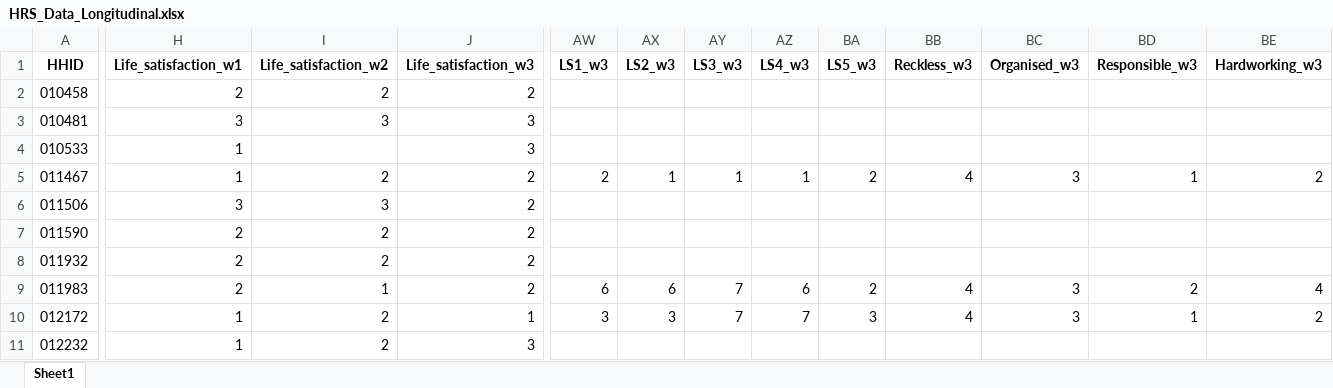
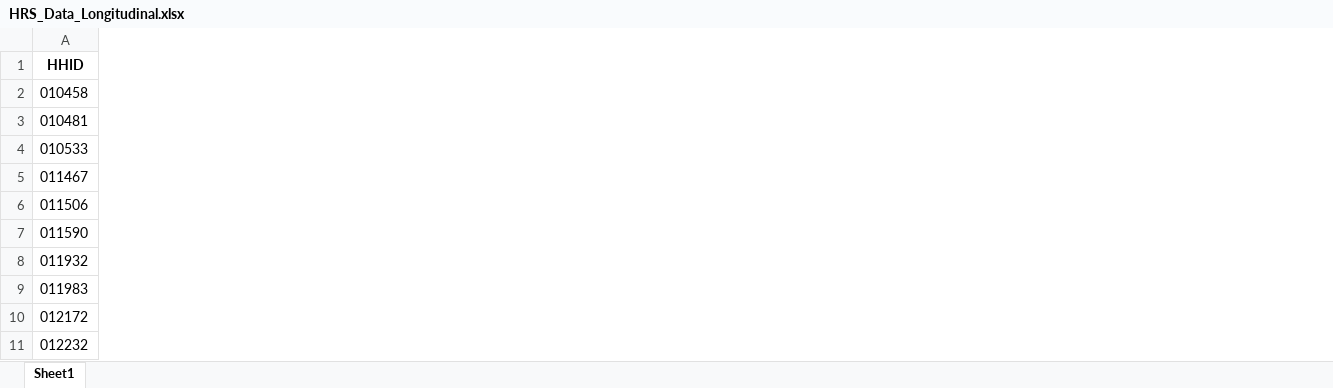
Before and after one commit to C-Monaghan/Individual-Project, an Excel workbook: 01__Data/02__Processed_data/HRS_Data_Longitudinal.xlsx, sheet Sheet1, drawn as a sheet; only a part is shown, gaps mark what is left out; values as stored, in another font and other column widths than the file's, no borders; the diff covers the shown part only; the diff names each change by its address in the sheet, - before the commit and + after, or states it on an @@ line.

Commit message:
Removing redundant data

```diff
--- a/01__Data/02__Processed_data/HRS_Data_Longitudinal.xlsx (sheet Sheet1)
+++ b/01__Data/02__Processed_data/HRS_Data_Longitudinal.xlsx (sheet Sheet1)
-column H (Life_satisfaction_w1), rows 2-11: 2 | 3 | 1 | 1 | 3 | 2 | 2 | 2 | 1 | 1
-column I (Life_satisfaction_w2), rows 2-11: 2 | 3 |  | 2 | 3 | 2 | 2 | 1 | 2 | 2
-column J (Life_satisfaction_w3), rows 2-11: 2 | 3 | 3 | 2 | 2 | 2 | 2 | 2 | 1 | 3
-column AW (LS1_w3), rows 5-10: 2 |  |  |  | 6 | 3
-column AX (LS2_w3), rows 5-10: 1 |  |  |  | 6 | 3
-column AY (LS3_w3), rows 5-10: 1 |  |  |  | 7 | 7
-column AZ (LS4_w3), rows 5-10: 1 |  |  |  | 6 | 7
-column BA (LS5_w3), rows 5-10: 2 |  |  |  | 2 | 3
-column BB (Reckless_w3), rows 5-10: 4 |  |  |  | 4 | 4
-column BC (Organised_w3), rows 5-10: 3 |  |  |  | 3 | 3
-column BD (Responsible_w3), rows 5-10: 1 |  |  |  | 2 | 1
-column BE (Hardworking_w3), rows 5-10: 2 |  |  |  | 4 | 2
```
Also changed, not shown: 20 removed columns elsewhere in this sheet, 3 other files.
